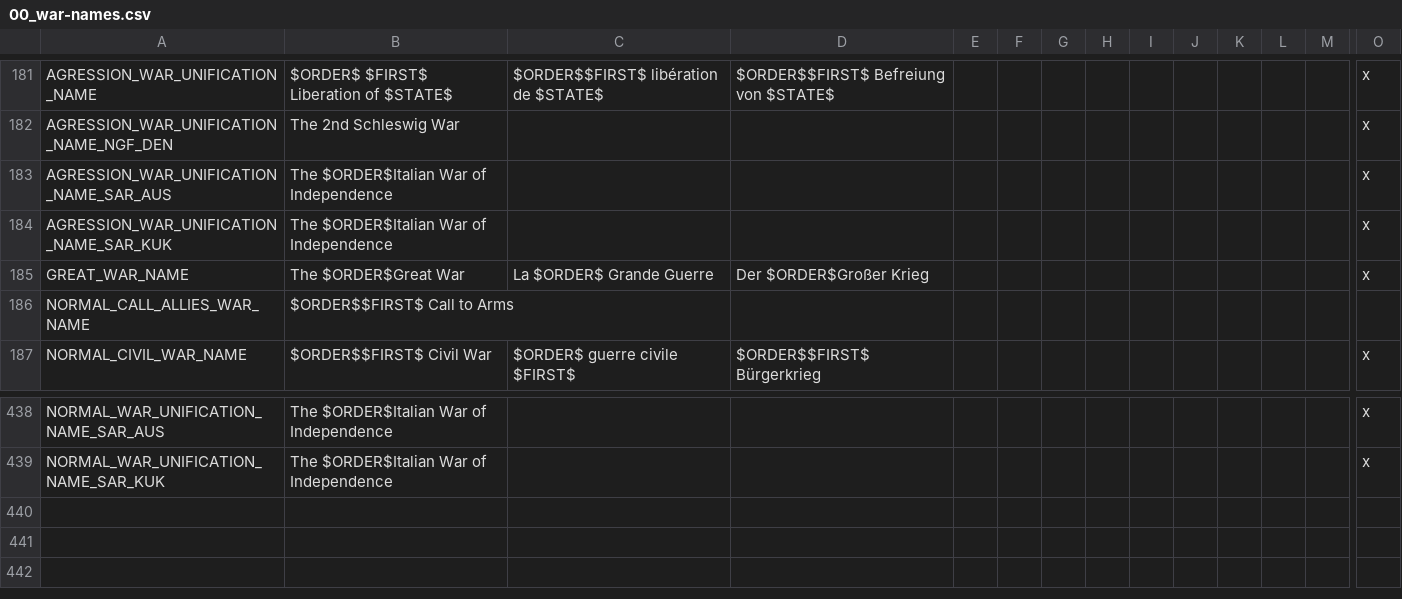
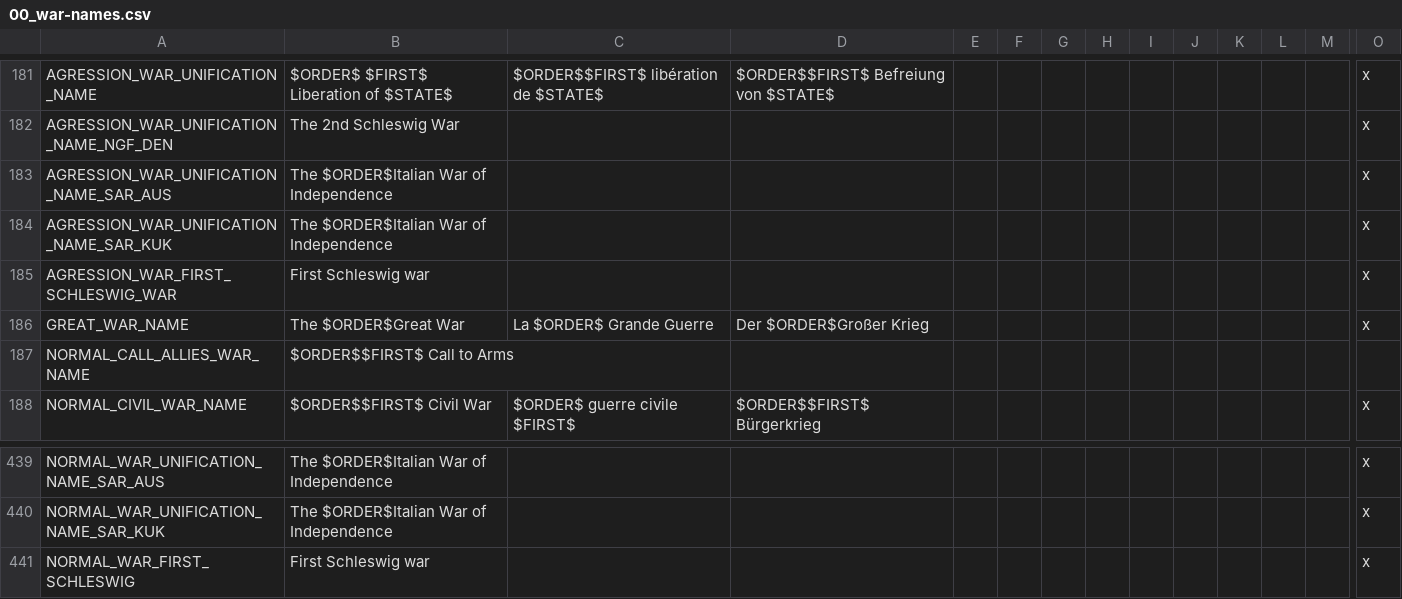
Before and after one commit to Pauil81/The-Grand-Combo, a CSV file: TGC/localisation/00_war-names.csv, drawn as a sheet; only a part is shown, gaps mark what is left out; rows hold the shown columns only; the diff names each change by its address in the sheet, - before the commit and + after, or states it on an @@ line.

```diff
--- a/TGC/localisation/00_war-names.csv
+++ b/TGC/localisation/00_war-names.csv
+row 185: AGRESSION_WAR_FIRST_SCHLESWIG_WAR | First Schleswig war |  |  |  |  |  |  |  |  |  |  |  | x
+row 441: NORMAL_WAR_FIRST_SCHLESWIG | First Schleswig war |  |  |  |  |  |  |  |  |  |  |  | x
```
Also changed, not shown: TGC/localisation/00_war-cb.csv, 1 other file.
